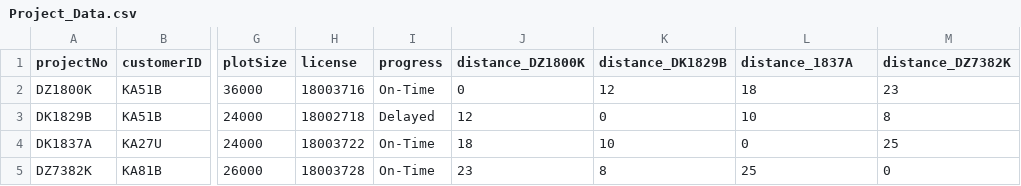
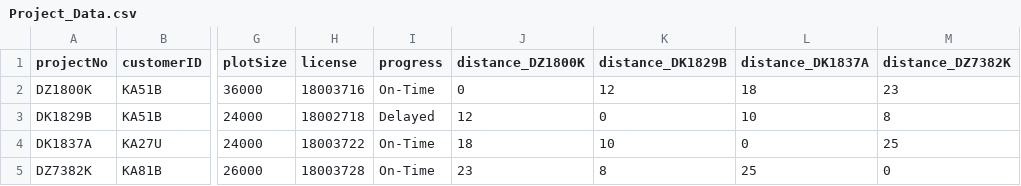
Before and after one commit to kendriklim/knowledge_graph_construction_logistics, a CSV file: CSV Data/Project_Data.csv, drawn as a sheet; only a part is shown, gaps mark what is left out; the diff names each change by its address in the sheet, - before the commit and + after, or states it on an @@ line.

Commit message:
Update Project_Data.csv

```diff
--- a/CSV Data/Project_Data.csv
+++ b/CSV Data/Project_Data.csv
-L1: distance_1837A
+L1: distance_DK1837A
```
